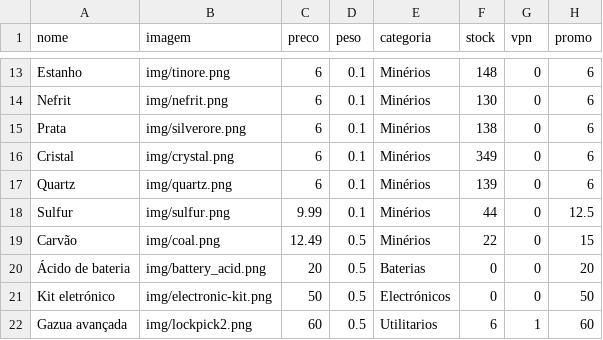
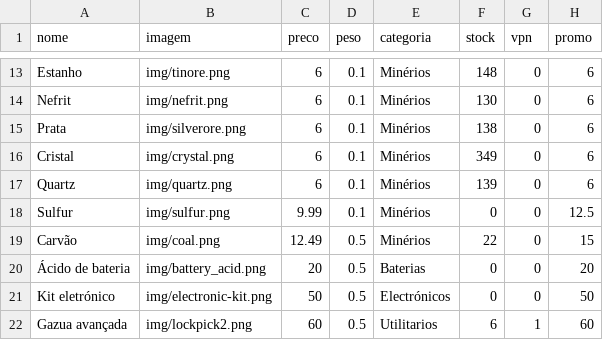
Before and after one commit to limpinh0/esperanzabuy, a CSV file: produtos.csv, drawn as a sheet; only a part is shown, gaps mark what is left out.

Commit message:
Update produtos.csv

```diff
--- a/produtos.csv
+++ b/produtos.csv
@@ -17,3 +17,3 @@ Cristal,img/crystal.png,6,0.1,Minérios,349,0,6
 Quartz,img/quartz.png,6,0.1,Minérios,139,0,6
-Sulfur,img/sulfur.png,9.99,0.1,Minérios,44,0,12.5
+Sulfur,img/sulfur.png,9.99,0.1,Minérios,0,0,12.5
 Carvão,img/coal.png,12.49,0.5,Minérios,22,0,15
```
